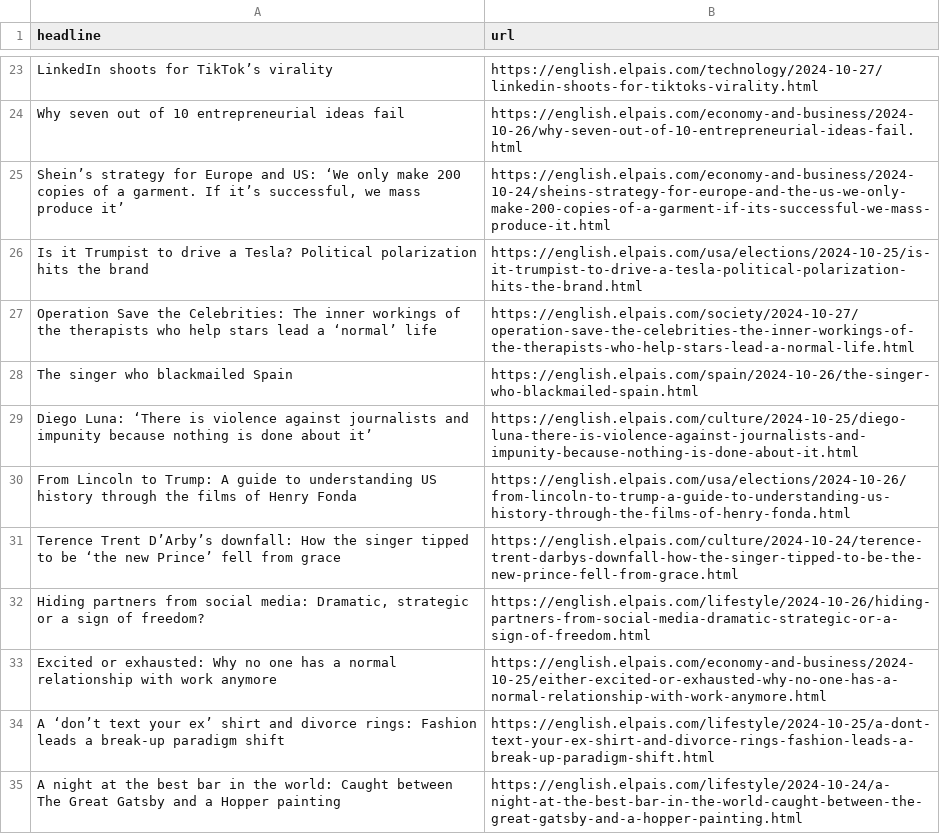
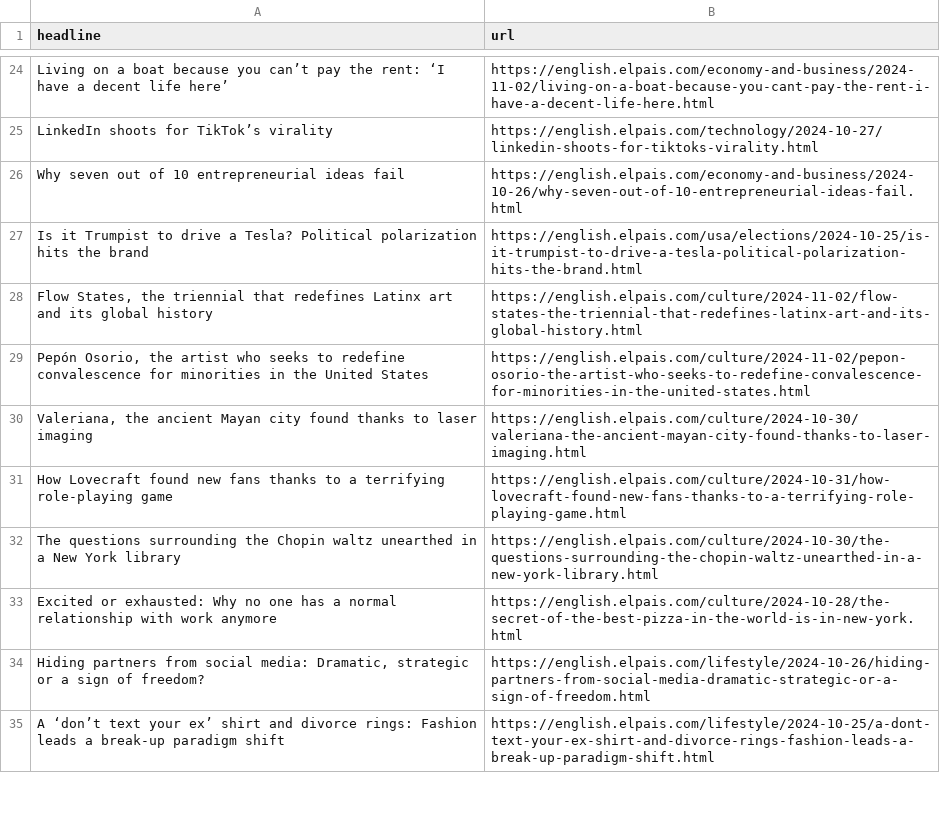
Before and after one commit to dafnikaravola/soma-s-autoscrapper, a CSV file: headlines.csv, drawn as a sheet; only a part is shown, gaps mark what is left out; removed rows and columns are numbered as before the commit, all else as after; the diff covers the shown part only; the diff names each change by its address in the sheet, - before the commit and + after, or states it on an @@ line.

```diff
--- a/headlines.csv
+++ b/headlines.csv
+row 24: Living on a boat because you can’t pay the rent: ‘I have a decent life here’ | https://english.elpais.com/economy-and-business/2024-11-02/living-on-a-boat-because-you-cant-pay-the-rent-i-have-a-decent-life-here.html
-row 25: Shein’s strategy for Europe and US: ‘We only make 200 copies of a garment. If it’s successful, we mass produce it’ | https://english.elpais.com/economy-and-business/2024-10-24/sheins-strategy-for-europe-and-the-us-we-only-make-200-copies-of-a-garment-if-its-successful-we-mass-produce-it.html
-row 27: Operation Save the Celebrities: The inner workings of the therapists who help stars lead a ‘normal’ life | https://english.elpais.com/society/2024-10-27/operation-save-the-celebrities-the-inner-workings-of-the-therapists-who-help-stars-lead-a-normal-life.html
-row 28: The singer who blackmailed Spain | https://english.elpais.com/spain/2024-10-26/the-singer-who-blackmailed-spain.html
-row 29: Diego Luna: ‘There is violence against journalists and impunity because nothing is done about it’ | https://english.elpais.com/culture/2024-10-25/diego-luna-there-is-violence-against-journalists-and-impunity-because-nothing-is-done-about-it.html
-row 30: From Lincoln to Trump: A guide to understanding US history through the films of Henry Fonda | https://english.elpais.com/usa/elections/2024-10-26/from-lincoln-to-trump-a-guide-to-understanding-us-history-through-the-films-of-henry-fonda.html
-row 31: Terence Trent D’Arby’s downfall: How the singer tipped to be ‘the new Prince’ fell from grace | https://english.elpais.com/culture/2024-10-24/terence-trent-darbys-downfall-how-the-singer-tipped-to-be-the-new-prince-fell-from-grace.html
+row 28: Flow States, the triennial that redefines Latinx art and its global history | https://english.elpais.com/culture/2024-11-02/flow-states-the-triennial-that-redefines-latinx-art-and-its-global-history.html
+row 29: Pepón Osorio, the artist who seeks to redefine convalescence for minorities in the United States | https://english.elpais.com/culture/2024-11-02/pepon-osorio-the-artist-who-seeks-to-redefine-convalescence-for-minorities-in-the-united-states.html
+row 30: Valeriana, the ancient Mayan city found thanks to laser imaging | https://english.elpais.com/culture/2024-10-30/valeriana-the-ancient-mayan-city-found-thanks-to-laser-imaging.html
+row 31: How Lovecraft found new fans thanks to a terrifying role-playing game | https://english.elpais.com/culture/2024-10-31/how-lovecraft-found-new-fans-thanks-to-a-terrifying-role-playing-game.html
+row 32: The questions surrounding the Chopin waltz unearthed in a New York library | https://english.elpais.com/culture/2024-10-30/the-questions-surrounding-the-chopin-waltz-unearthed-in-a-new-york-library.html
+row 33: Excited or exhausted: Why no one has a normal relationship with work anymore | https://english.elpais.com/culture/2024-10-28/the-secret-of-the-best-pizza-in-the-world-is-in-new-york.html
-row 33: Excited or exhausted: Why no one has a normal relationship with work anymore | https://english.elpais.com/economy-and-business/2024-10-25/either-excited-or-exhausted-why-no-one-has-a-normal-relationship-with-work-anymore.html
-row 35: A night at the best bar in the world: Caught between The Great Gatsby and a Hopper painting | https://english.elpais.com/lifestyle/2024-10-24/a-night-at-the-best-bar-in-the-world-caught-between-the-great-gatsby-and-a-hopper-painting.html
```
Also changed, not shown: 25 added rows, 23 removed rows and 4 moved rows elsewhere in this file.
